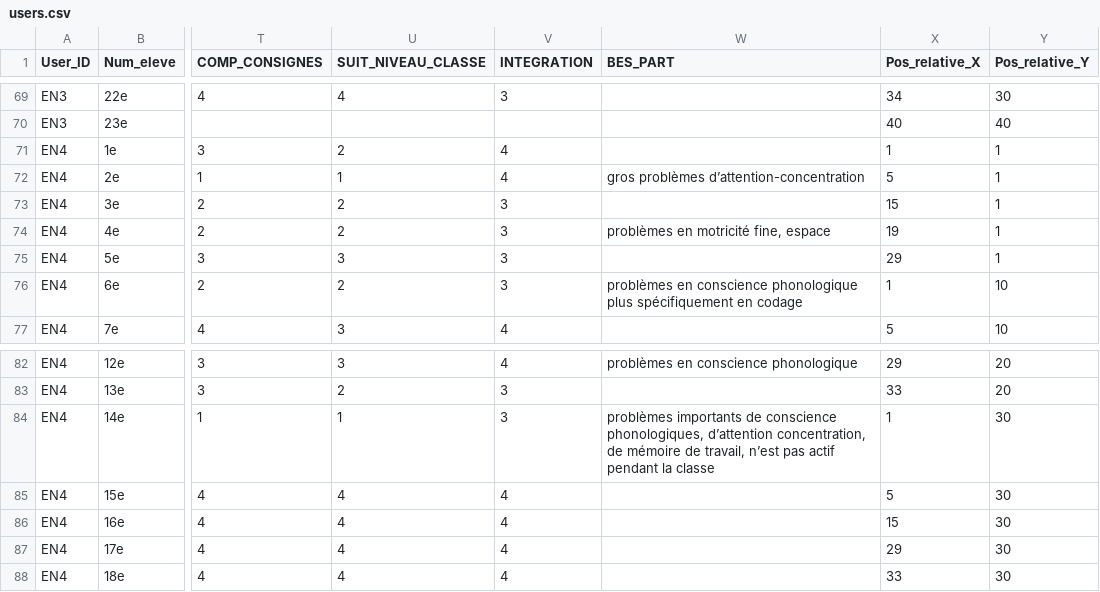
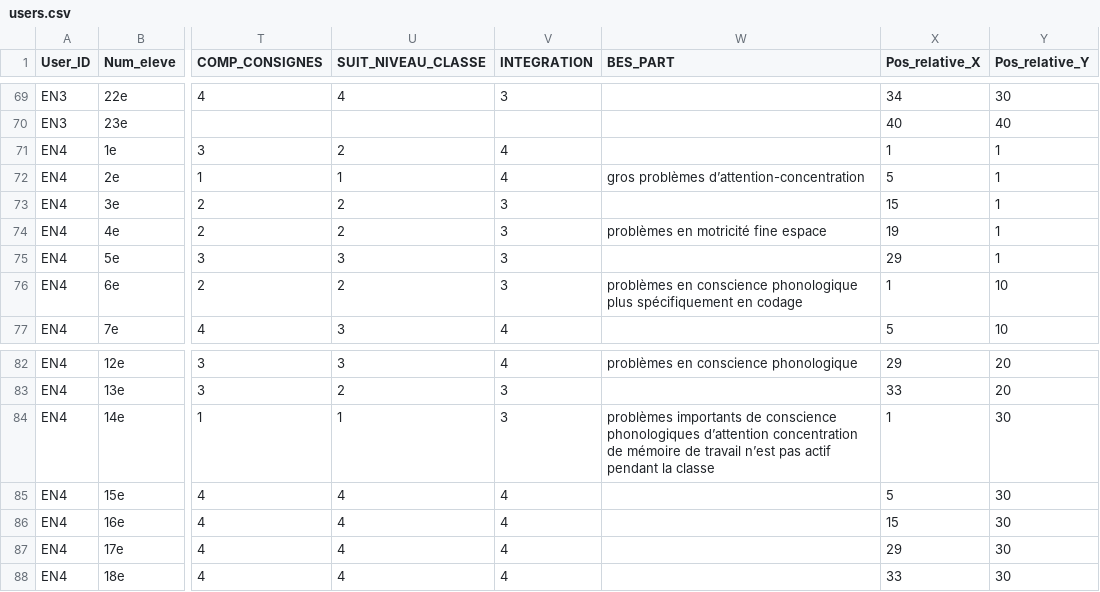
Before and after one commit to Vertmo/3I013, a CSV file: data/users.csv, drawn as a sheet; only a part is shown, gaps mark what is left out; the diff names each change by its address in the sheet, - before the commit and + after, or states it on an @@ line.

```diff
--- a/data/users.csv
+++ b/data/users.csv
-W74 (BES_PART): problèmes en motricité fine, espace
+W74 (BES_PART): problèmes en motricité fine espace
-W84 (BES_PART): …de conscience phonologiques, d’attention concentration, de mémoire de travail, n’est pas…
+W84 (BES_PART): …de conscience phonologiques d’attention concentration de mémoire de travail n’est pas…
```
Also changed, not shown: 1 other file.
